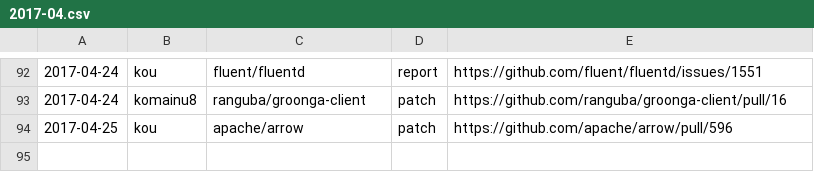
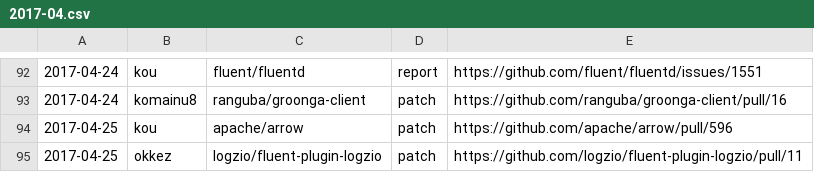
Before and after one commit to clear-code/statistics, a CSV file: upstream-feedback/2017-04.csv, drawn as a sheet; only a part is shown, gaps mark what is left out; the diff names each change by its address in the sheet, - before the commit and + after, or states it on an @@ line.

Commit message:
Add feedback!!

```diff
--- a/upstream-feedback/2017-04.csv
+++ b/upstream-feedback/2017-04.csv
+row 95: 2017-04-25 | okkez | logzio/fluent-plugin-logzio | patch | https://github.com/logzio/fluent-plugin-logzio/pull/11
```
